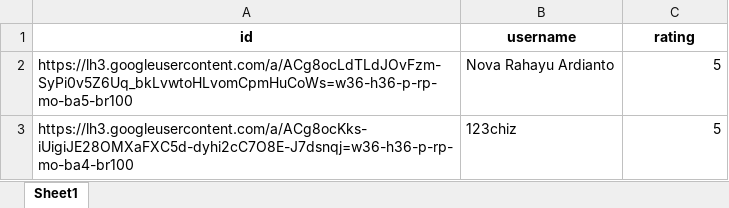
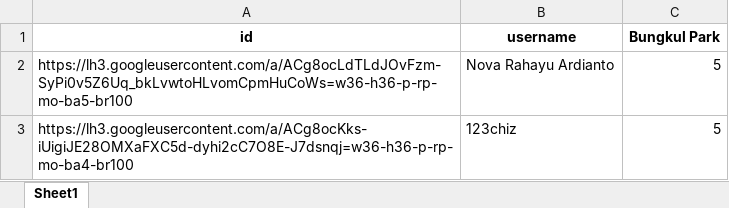
Before and after one commit to cTianHP/ML-Capstone-Project, an Excel workbook: User Rating Tempat Wisata/User Rating_Bungkul Park.xlsx, sheet Sheet1, drawn as a sheet; only a part is shown; values as stored, in another font and other column widths than the file's, no borders; charts and pictures not drawn; the diff names each change by its address in the sheet, - before the commit and + after, or states it on an @@ line.

```diff
--- a/User Rating Tempat Wisata/User Rating_Bungkul Park.xlsx (sheet Sheet1)
+++ b/User Rating Tempat Wisata/User Rating_Bungkul Park.xlsx (sheet Sheet1)
-C1: rating
+C1: Bungkul Park
```
Also changed, not shown: charts or pictures, User Rating Tempat Wisata/User Rating_Mangrove Wonorejo Ecotourism.xlsx, User Rating Tempat Wisata/User Rating_Monumen Tugu Pahlawan dan Museum Sepuluh Nopember Surabaya.xlsx, 22 other files.
